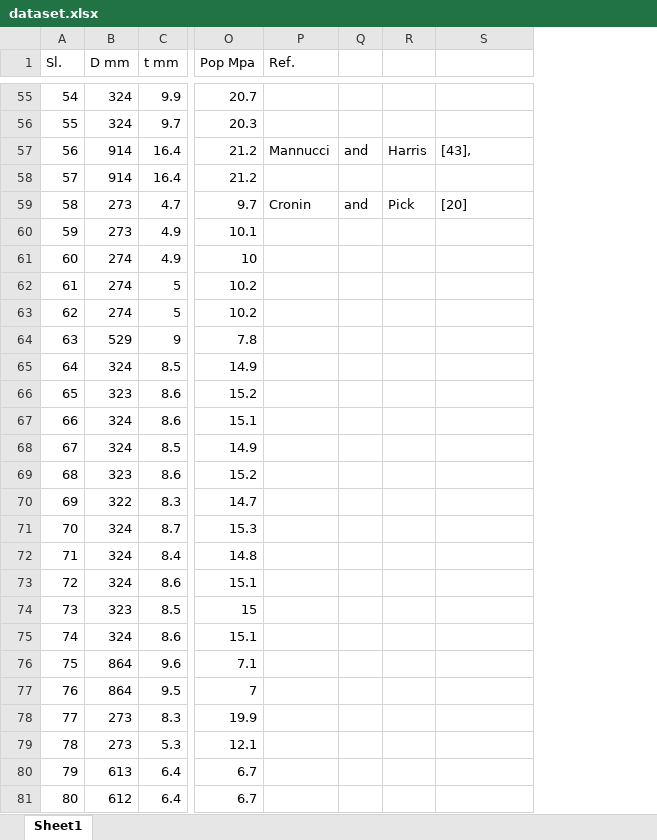
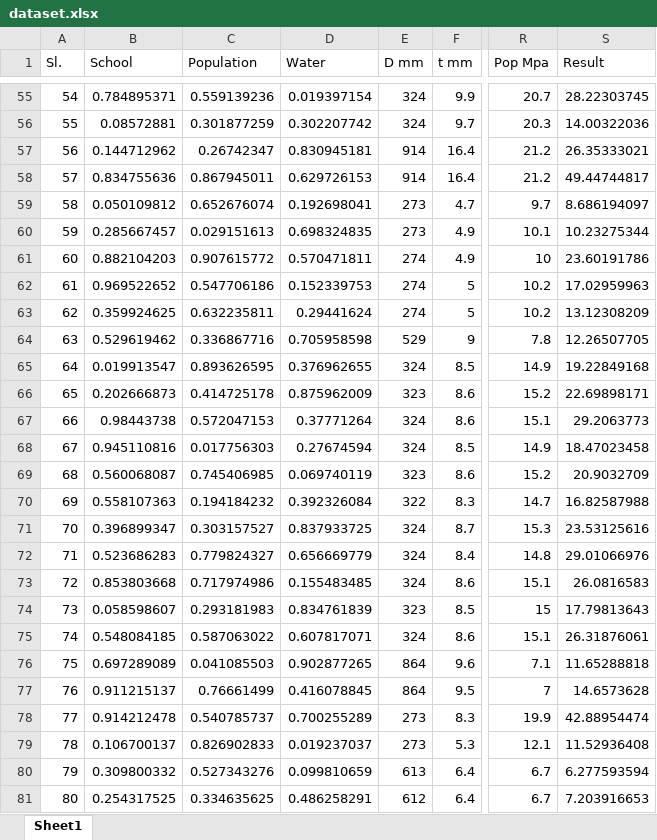
Before and after one commit to ryanKang-programmer/RiskML, an Excel workbook: dataset.xlsx, sheet Sheet1, drawn as a sheet; only a part is shown, gaps mark what is left out; values as stored, in another font and other column widths than the file's, no borders; removed rows and columns are numbered as before the commit, all else as after; the diff covers the shown part only; the diff names each change by its address in the sheet, - before the commit and + after, or states it on an @@ line.

```diff
--- a/dataset.xlsx (sheet Sheet1)
+++ b/dataset.xlsx (sheet Sheet1)
+column B (School), rows 55-81: 0.784895371 | 0.08572881 | 0.144712962 | 0.834755636 | 0.050109812 | 0.285667457 | 0.882104203 | 0.969522652 | 0.359924625 | 0.529619462 | 0.019913547 | 0.202666873 | 0.98443738 | 0.945110816 | 0.560068087 | 0.558107363 | 0.396899347 | 0.523686283 | 0.853803668 | 0.058598607 | 0.548084185 | 0.697289089 | 0.911215137 | 0.914212478 | 0.106700137 | 0.309800332 | 0.254317525
+column C (Population), rows 55-81: 0.559139236 | 0.301877259 | 0.26742347 | 0.867945011 | 0.652676074 | 0.029151613 | 0.907615772 | 0.547706186 | 0.632235811 | 0.336867716 | 0.893626595 | 0.414725178 | 0.572047153 | 0.017756303 | 0.745406985 | 0.194184232 | 0.303157527 | 0.779824327 | 0.717974986 | 0.293181983 | 0.587063022 | 0.041085503 | 0.76661499 | 0.540785737 | 0.826902833 | 0.527343276 | 0.334635625
+column D (Water), rows 55-81: 0.019397154 | 0.302207742 | 0.830945181 | 0.629726153 | 0.192698041 | 0.698324835 | 0.570471811 | 0.152339753 | 0.29441624 | 0.705958598 | 0.376962655 | 0.875962009 | 0.37771264 | 0.27674594 | 0.069740119 | 0.392326084 | 0.837933725 | 0.656669779 | 0.155483485 | 0.834761839 | 0.607817071 | 0.902877265 | 0.416078845 | 0.700255289 | 0.019237037 | 0.099810659 | 0.486258291
-column P (Ref.), rows 57-59: Mannucci |  | Cronin
-column Q, rows 57-59: and |  | and
-column R, rows 57-59: Harris |  | Pick
-S1: (empty)
+S1: Result
-S55 (Result): (empty)
+S55 (Result): 28.22303745
-S56 (Result): (empty)
+S56 (Result): 14.00322036
-S57 (Result): [43],
+S57 (Result): 26.35333021
-S58 (Result): (empty)
+S58 (Result): 49.44744817
-S59 (Result): [20]
+S59 (Result): 8.686194097
-S60 (Result): (empty)
+S60 (Result): 10.23275344
-S61 (Result): (empty)
+S61 (Result): 23.60191786
-S62 (Result): (empty)
+S62 (Result): 17.02959963
-S63 (Result): (empty)
+S63 (Result): 13.12308209
-S64 (Result): (empty)
+S64 (Result): 12.26507705
-S65 (Result): (empty)
+S65 (Result): 19.22849168
-S66 (Result): (empty)
+S66 (Result): 22.69898171
-S67 (Result): (empty)
+S67 (Result): 29.2063773
-S68 (Result): (empty)
+S68 (Result): 18.47023458
-S69 (Result): (empty)
+S69 (Result): 20.9032709
-S70 (Result): (empty)
+S70 (Result): 16.82587988
-S71 (Result): (empty)
+S71 (Result): 23.53125616
-S72 (Result): (empty)
+S72 (Result): 29.01066976
-S73 (Result): (empty)
+S73 (Result): 26.0816583
-S74 (Result): (empty)
+S74 (Result): 17.79813643
-S75 (Result): (empty)
+S75 (Result): 26.31876061
-S76 (Result): (empty)
+S76 (Result): 11.65288818
-S77 (Result): (empty)
+S77 (Result): 14.6573628
-S78 (Result): (empty)
+S78 (Result): 42.88954474
-S79 (Result): (empty)
+S79 (Result): 11.52936408
-S80 (Result): (empty)
+S80 (Result): 6.277593594
-S81 (Result): (empty)
+S81 (Result): 7.203916653
```
Also changed, not shown: 65 edited cells elsewhere in this sheet, 9 other files.
